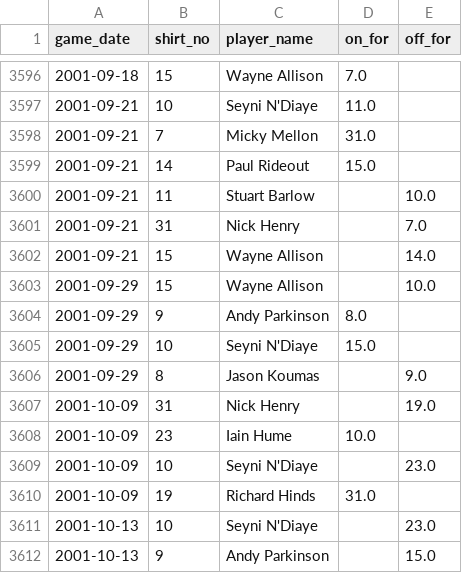
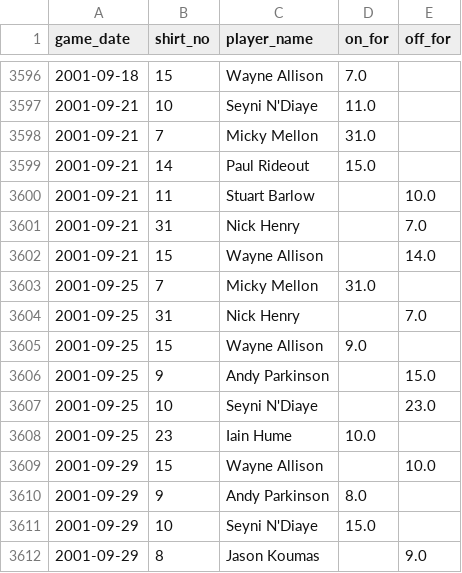
Before and after one commit to petebrown/data-updater, a CSV file: data/subs.csv, drawn as a sheet; only a part is shown, gaps mark what is left out; the shorter side is filled out with more unchanged rows.

```diff
--- a/data/subs.csv
+++ b/data/subs.csv
@@ -3602,2 +3602,8 @@ game_date,shirt_no,player_name,on_for,off_for
 2001-09-21,15,Wayne Allison,,14.0
+2001-09-25,7,Micky Mellon,31.0,
+2001-09-25,31,Nick Henry,,7.0
+2001-09-25,15,Wayne Allison,9.0,
+2001-09-25,9,Andy Parkinson,,15.0
+2001-09-25,10,Seyni N'Diaye,,23.0
+2001-09-25,23,Iain Hume,10.0,
 2001-09-29,15,Wayne Allison,,10.0
```
Also changed, not shown: data/sub_mins.csv.
